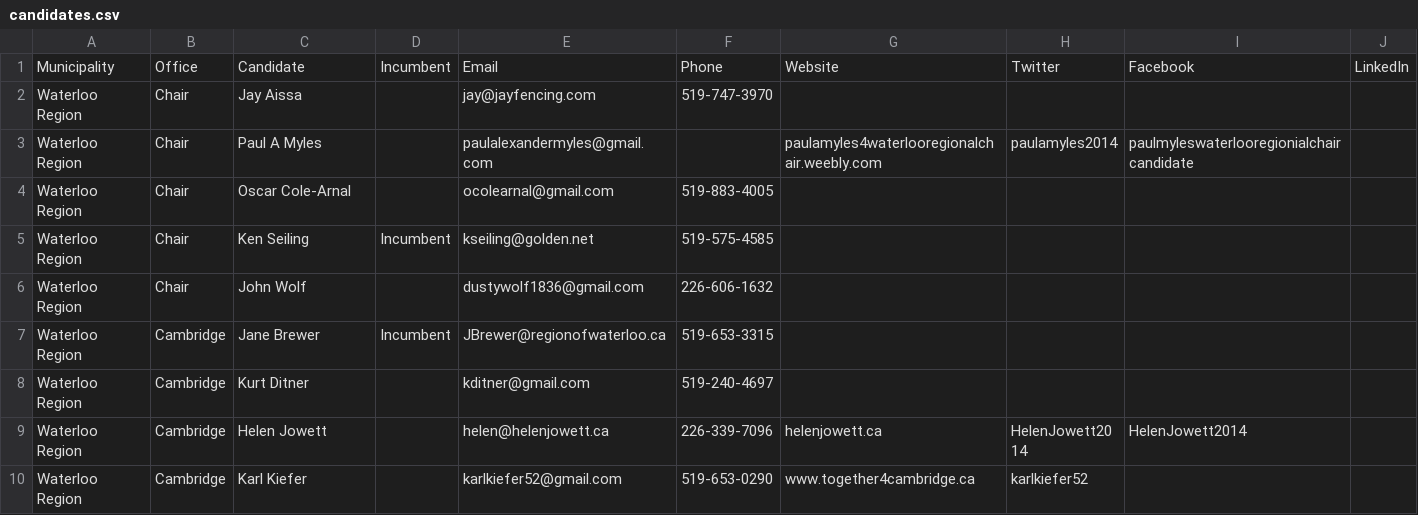
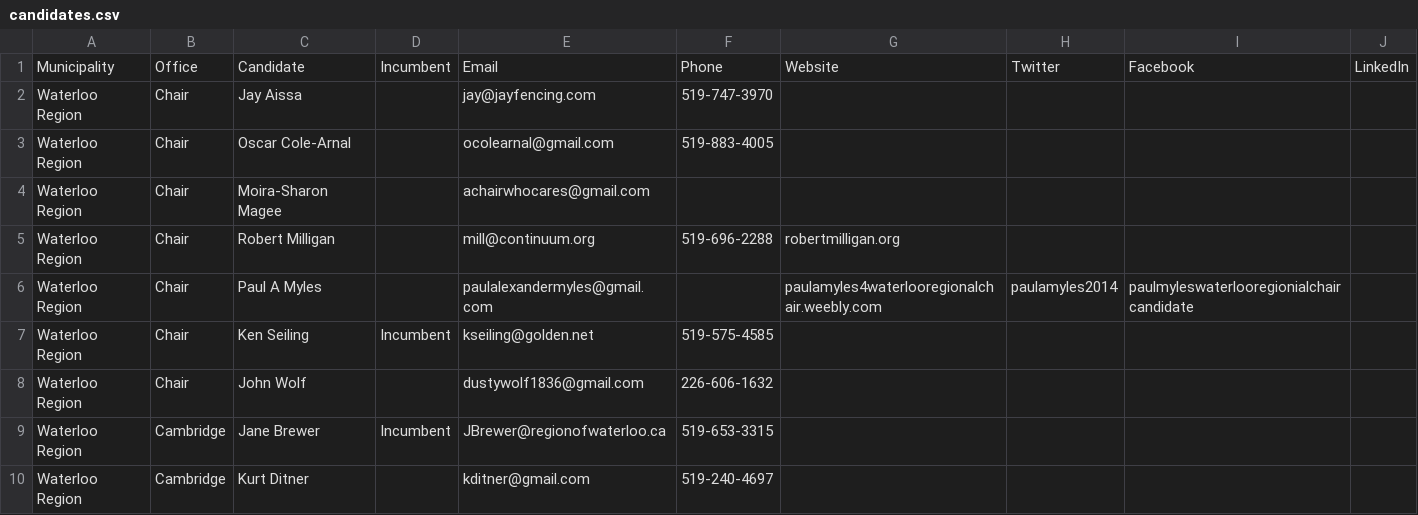
Before and after one commit to info-waterloo-region/election-2014, a CSV file: candidates.csv, drawn as a sheet; only a part is shown; the shorter side is filled out with more unchanged rows; the diff covers the shown part only.

```diff
--- a/candidates.csv
+++ b/candidates.csv
@@ -2,4 +2,6 @@
 "Waterloo Region","Chair","Jay Aissa","","jay@jayfencing.com","519-747-3970","","","",""
+"Waterloo Region","Chair","Oscar Cole-Arnal","","ocolearnal@gmail.com","519-883-4005","","","",""
+"Waterloo Region","Chair","Moira-Sharon Magee","","achairwhocares@gmail.com","","","","",""
+"Waterloo Region","Chair","Robert Milligan","","mill@continuum.org","519-696-2288","robertmilligan.org","","",""
 "Waterloo Region","Chair","Paul A Myles","","paulalexandermyles@gmail.com","","paulamyles4waterlooregionalchair.weebly.com","paulamyles2014","paulmyleswaterlooregionialchaircandidate",""
-"Waterloo Region","Chair","Oscar Cole-Arnal",""," ocolearnal@gmail.com","519-883-4005","","","",""
 "Waterloo Region","Chair","Ken Seiling","Incumbent","kseiling@golden.net","519-575-4585","","","",""
```
Also changed, not shown: 25 added rows, 1 removed row and 1 moved row elsewhere in this file, 1 other file.
